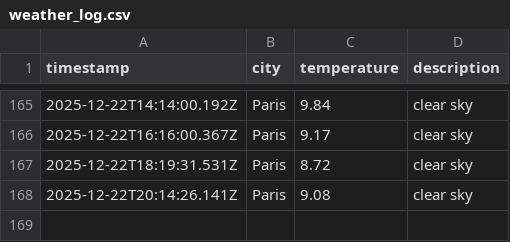
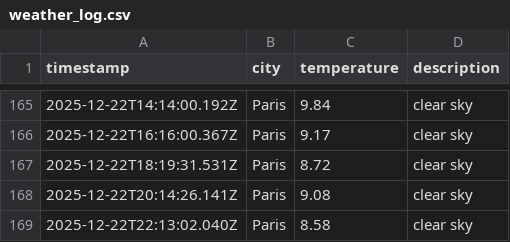
Before and after one commit to LeanneCodes/weather-ops, a CSV file: data/weather_log.csv, drawn as a sheet; only a part is shown, gaps mark what is left out; the diff names each change by its address in the sheet, - before the commit and + after, or states it on an @@ line.

```diff
--- a/data/weather_log.csv
+++ b/data/weather_log.csv
+row 169: 2025-12-22T22:13:02.040Z | Paris | 8.58 | clear sky
```
Also changed, not shown: 1 other file.
